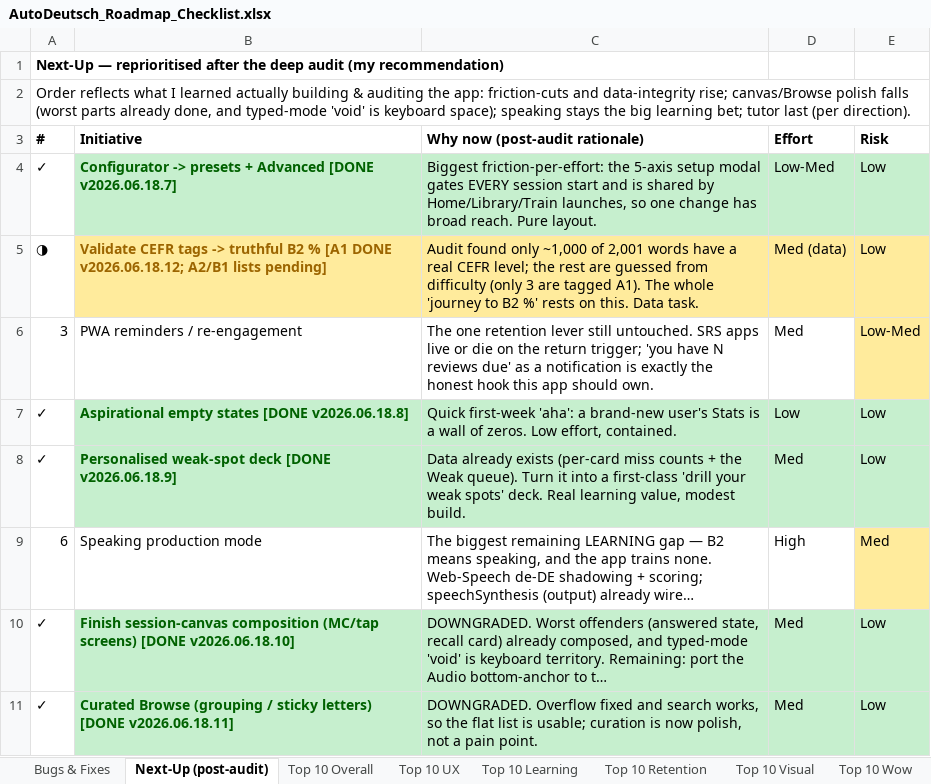
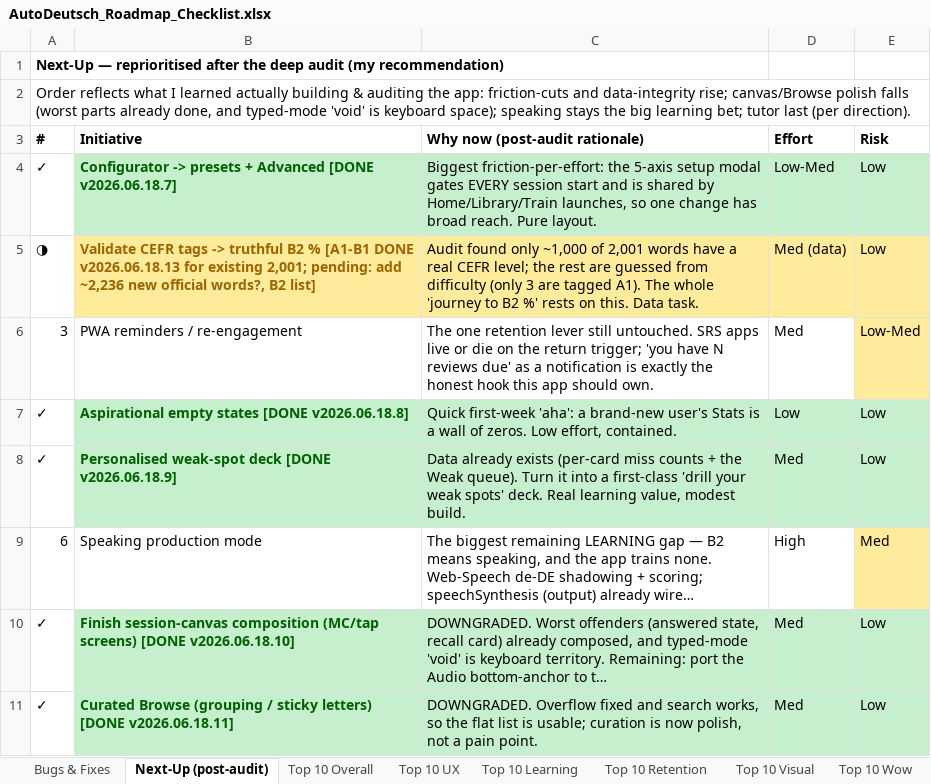
Before and after one commit to jackj-prog/AutoDeutsch, an Excel workbook: AutoDeutsch_Roadmap_Checklist.xlsx, sheet Next-Up (post-audit), drawn as a sheet; only a part is shown; long unchanged cells end in …; values as stored, in another font and other column widths than the file's, no borders; the diff names each change by its address in the sheet, - before the commit and + after, or states it on an @@ line.

```diff
--- a/AutoDeutsch_Roadmap_Checklist.xlsx (sheet Next-Up (post-audit))
+++ b/AutoDeutsch_Roadmap_Checklist.xlsx (sheet Next-Up (post-audit))
-B5 (Initiative): …B2 % [A1 DONE v2026.06.18.12; A2/B1 lists pending]
+B5 (Initiative): …B2 % [A1-B1 DONE v2026.06.18.13 for existing 2,001; pending: add ~2,236 new official words?, B2 list]
```
Also changed, not shown: sheet Top 10 Learning, sheet Top 10 Overall.
